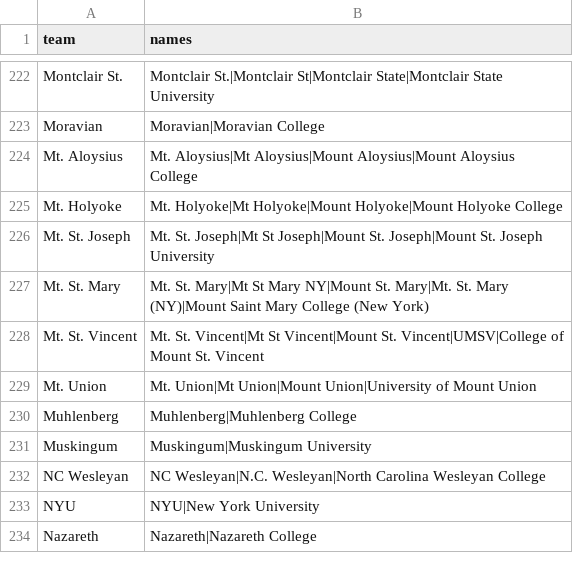
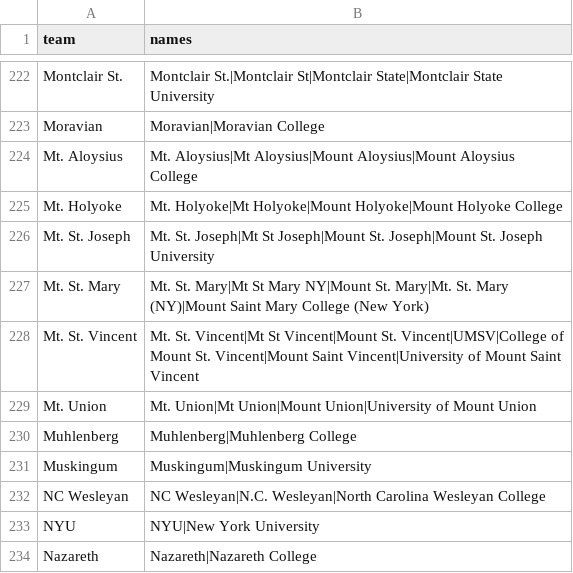
Before and after one commit to scottpeterson/tonight-d3wbb, a CSV file: data/team_names.csv, drawn as a sheet; only a part is shown, gaps mark what is left out.

```diff
--- a/data/team_names.csv
+++ b/data/team_names.csv
@@ -227,3 +227,3 @@ Mt. St. Joseph,Mt. St. Joseph|Mt St Joseph|Mount St. Joseph|Mount St. Joseph Uni
 Mt. St. Mary,Mt. St. Mary|Mt St Mary NY|Mount St. Mary|Mt. St. Mary (NY)|Mount Saint Mary College (New York)
-Mt. St. Vincent,Mt. St. Vincent|Mt St Vincent|Mount St. Vincent|UMSV|College of Mount St. Vincent
+Mt. St. Vincent,Mt. St. Vincent|Mt St Vincent|Mount St. Vincent|UMSV|College of Mount St. Vincent|Mount Saint Vincent|University of Mount Saint Vincent
 Mt. Union,Mt. Union|Mt Union|Mount Union|University of Mount Union
```
Also changed, not shown: 3 other files.
